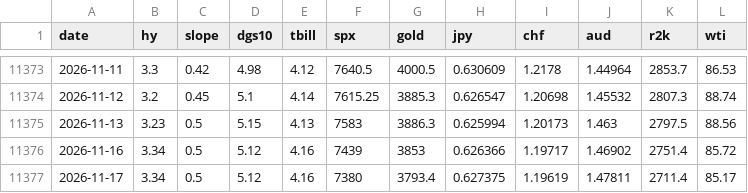
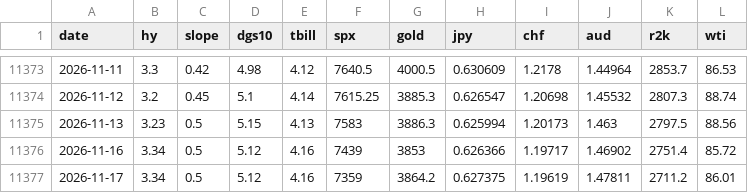
Before and after one commit to jbirnie209/strategy-dashboard, a CSV file: data/daily.csv, drawn as a sheet; only a part is shown, gaps mark what is left out.

```diff
--- a/data/daily.csv
+++ b/data/daily.csv
@@ -11376,2 +11376,2 @@ date,hy,slope,dgs10,tbill,spx,gold,jpy,chf,aud,r2k,wti
 2026-11-16,3.34,0.5,5.12,4.16,7439,3853,0.626366,1.19717,1.46902,2751.4,85.72
-2026-11-17,3.34,0.5,5.12,4.16,7380,3793.4,0.627375,1.19619,1.47811,2711.4,85.17
+2026-11-17,3.34,0.5,5.12,4.16,7359,3864.2,0.627375,1.19619,1.47811,2711.2,86.01
```
Also changed, not shown: 1 other file.
